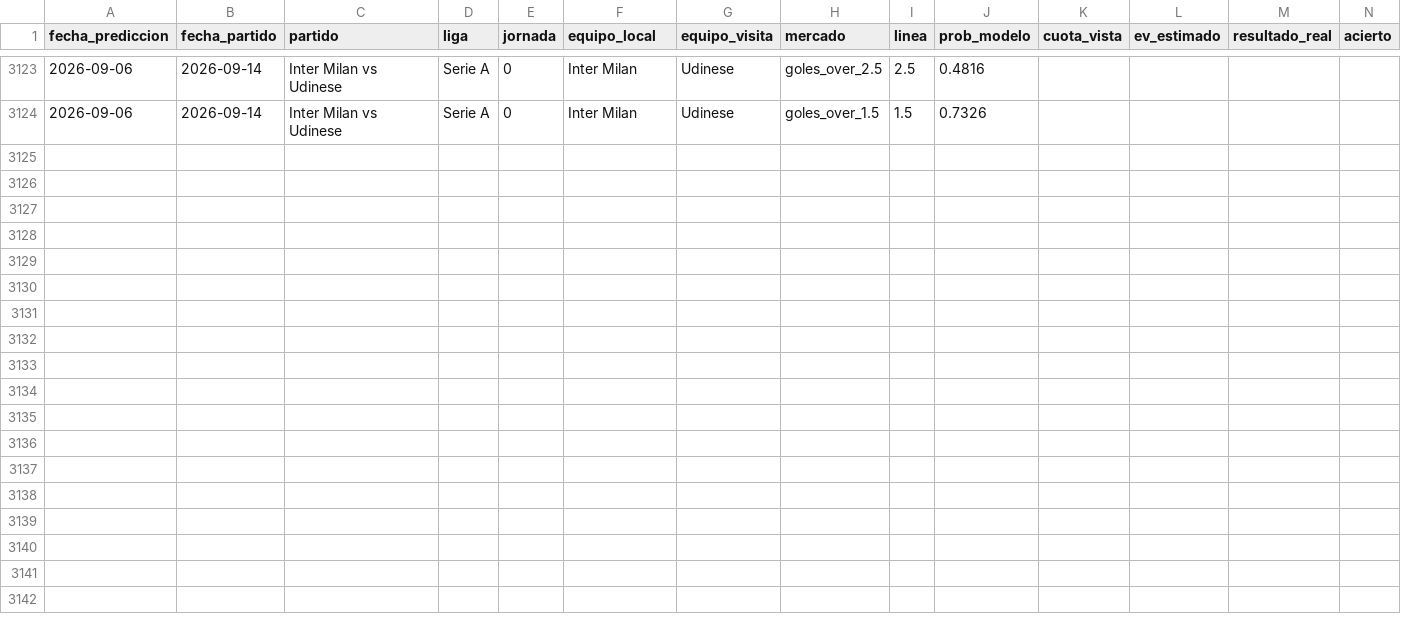
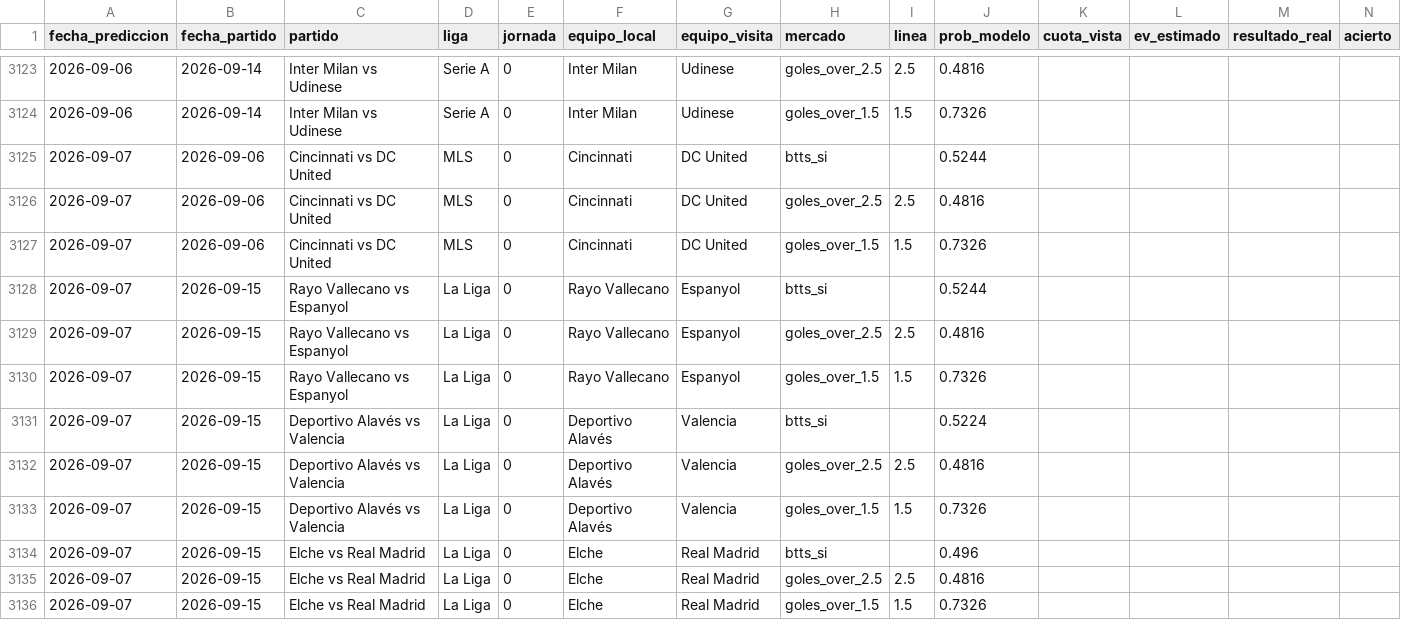
Before and after one commit to MauCarVaz1995/LigaMX, a CSV file: data/processed/betting_log.csv, drawn as a sheet; only a part is shown, gaps mark what is left out; rows hold the shown columns only; the diff names each change by its address in the sheet, - before the commit and + after, or states it on an @@ line.

```diff
--- a/data/processed/betting_log.csv
+++ b/data/processed/betting_log.csv
+row 3125: 2026-09-07 | 2026-09-06 | Cincinnati vs DC United | MLS | 0 | Cincinnati | DC United | btts_si |  | 0.5244
+row 3126: 2026-09-07 | 2026-09-06 | Cincinnati vs DC United | MLS | 0 | Cincinnati | DC United | goles_over_2.5 | 2.5 | 0.4816
+row 3127: 2026-09-07 | 2026-09-06 | Cincinnati vs DC United | MLS | 0 | Cincinnati | DC United | goles_over_1.5 | 1.5 | 0.7326
+row 3128: 2026-09-07 | 2026-09-15 | Rayo Vallecano vs Espanyol | La Liga | 0 | Rayo Vallecano | Espanyol | btts_si |  | 0.5244
+row 3129: 2026-09-07 | 2026-09-15 | Rayo Vallecano vs Espanyol | La Liga | 0 | Rayo Vallecano | Espanyol | goles_over_2.5 | 2.5 | 0.4816
+row 3130: 2026-09-07 | 2026-09-15 | Rayo Vallecano vs Espanyol | La Liga | 0 | Rayo Vallecano | Espanyol | goles_over_1.5 | 1.5 | 0.7326
+row 3131: 2026-09-07 | 2026-09-15 | Deportivo Alavés vs Valencia | La Liga | 0 | Deportivo Alavés | Valencia | btts_si |  | 0.5224
+row 3132: 2026-09-07 | 2026-09-15 | Deportivo Alavés vs Valencia | La Liga | 0 | Deportivo Alavés | Valencia | goles_over_2.5 | 2.5 | 0.4816
+row 3133: 2026-09-07 | 2026-09-15 | Deportivo Alavés vs Valencia | La Liga | 0 | Deportivo Alavés | Valencia | goles_over_1.5 | 1.5 | 0.7326
+row 3134: 2026-09-07 | 2026-09-15 | Elche vs Real Madrid | La Liga | 0 | Elche | Real Madrid | btts_si |  | 0.496
+row 3135: 2026-09-07 | 2026-09-15 | Elche vs Real Madrid | La Liga | 0 | Elche | Real Madrid | goles_over_2.5 | 2.5 | 0.4816
+row 3136: 2026-09-07 | 2026-09-15 | Elche vs Real Madrid | La Liga | 0 | Elche | Real Madrid | goles_over_1.5 | 1.5 | 0.7326
```
Also changed, not shown: data/processed/predicciones_log.csv, 10 other files.
